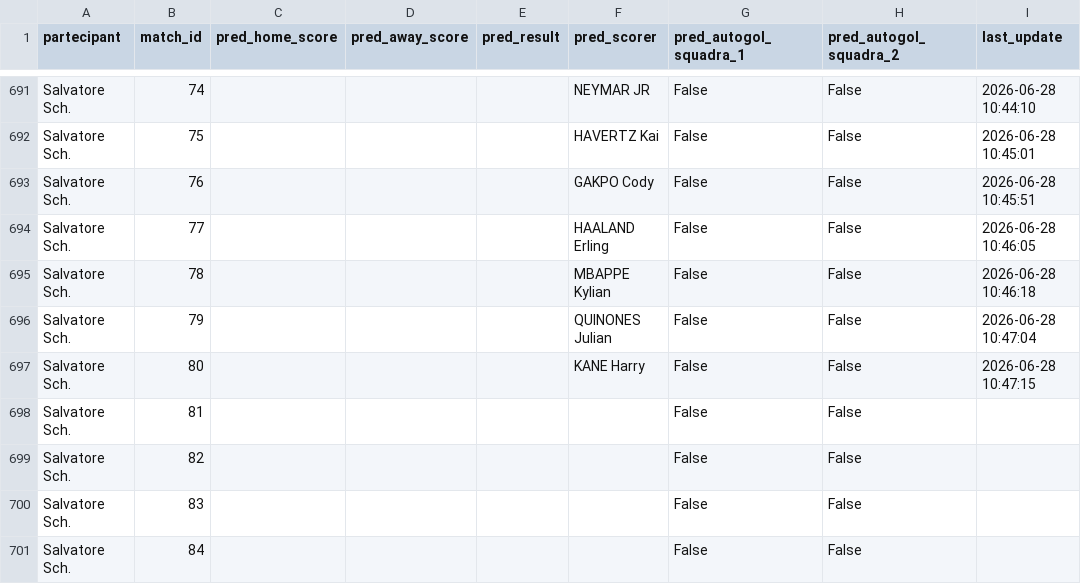
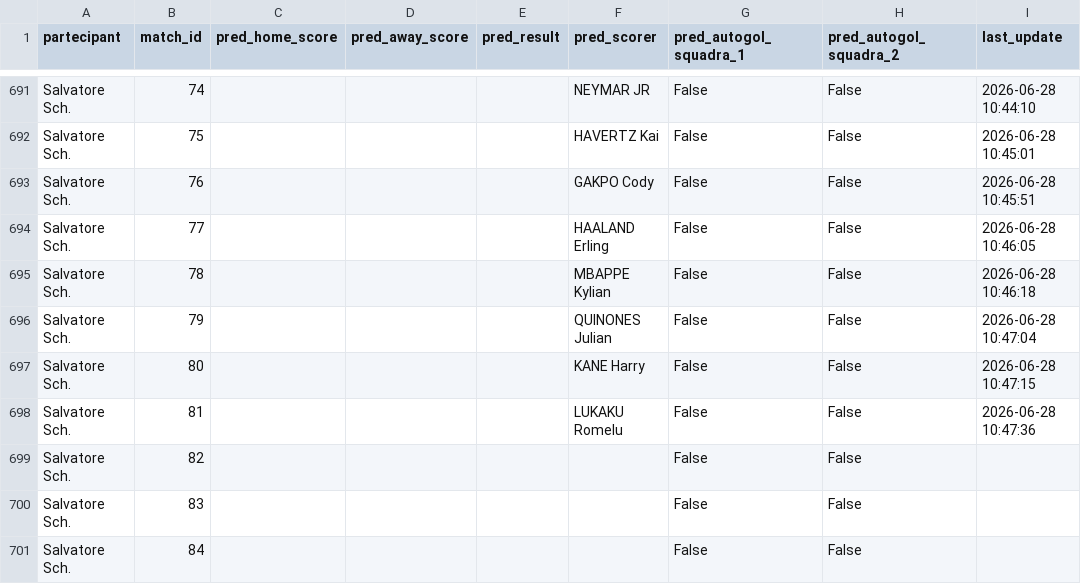
Before and after one commit to andreapoi/INNIAREBACK, a CSV file: data/predictions.csv, drawn as a sheet; only a part is shown, gaps mark what is left out.

Commit message:
Update prediction schema/data - 2026-06-28 10:47:36

```diff
--- a/data/predictions.csv
+++ b/data/predictions.csv
@@ -697,3 +697,3 @@ Salvatore Sch.,79,,,,QUINONES Julian,False,False,2026-06-28 10:47:04
 Salvatore Sch.,80,,,,KANE Harry,False,False,2026-06-28 10:47:15
-Salvatore Sch.,81,,,,,False,False,
+Salvatore Sch.,81,,,,LUKAKU Romelu,False,False,2026-06-28 10:47:36
 Salvatore Sch.,82,,,,,False,False,
```
